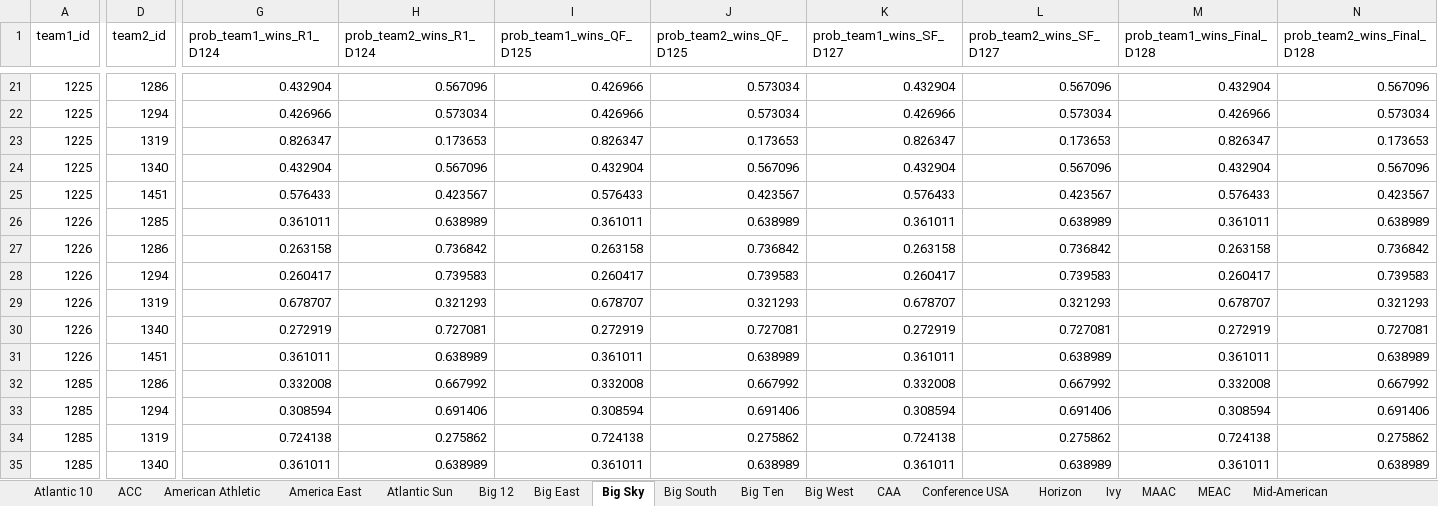
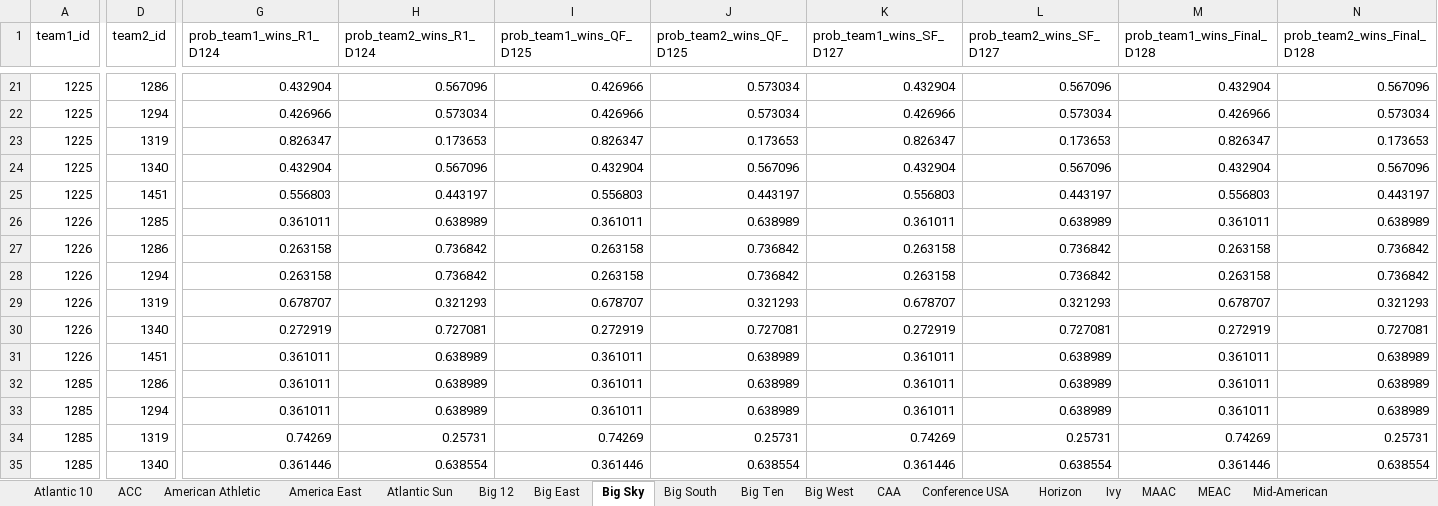
Before and after one commit to egomaniacsfantasy/EgomaniacsBracket, an Excel workbook: conf_matchup_probs_2026.xlsx, sheet Big Sky, drawn as a sheet; only a part is shown, gaps mark what is left out; values as stored, in another font and other column widths than the file's, no borders; removed rows and columns are numbered as before the commit, all else as after; rows hold the shown columns only; the diff covers the shown part only; the diff names each change by its address in the sheet, - before the commit and + after, or states it on an @@ line.

```diff
--- a/conf_matchup_probs_2026.xlsx (sheet Big Sky)
+++ b/conf_matchup_probs_2026.xlsx (sheet Big Sky)
-G25 (prob_team1_wins_R1_D124): 0.576433
+G25 (prob_team1_wins_R1_D124): 0.556803
-H25 (prob_team2_wins_R1_D124): 0.423567
+H25 (prob_team2_wins_R1_D124): 0.443197
-I25 (prob_team1_wins_QF_D125): 0.576433
+I25 (prob_team1_wins_QF_D125): 0.556803
-J25 (prob_team2_wins_QF_D125): 0.423567
+J25 (prob_team2_wins_QF_D125): 0.443197
-K25 (prob_team1_wins_SF_D127): 0.576433
+K25 (prob_team1_wins_SF_D127): 0.556803
-L25 (prob_team2_wins_SF_D127): 0.423567
+L25 (prob_team2_wins_SF_D127): 0.443197
-M25 (prob_team1_wins_Final_D128): 0.576433
+M25 (prob_team1_wins_Final_D128): 0.556803
-N25 (prob_team2_wins_Final_D128): 0.423567
+N25 (prob_team2_wins_Final_D128): 0.443197
-G28 (prob_team1_wins_R1_D124): 0.260417
+G28 (prob_team1_wins_R1_D124): 0.263158
-H28 (prob_team2_wins_R1_D124): 0.739583
+H28 (prob_team2_wins_R1_D124): 0.736842
-I28 (prob_team1_wins_QF_D125): 0.260417
+I28 (prob_team1_wins_QF_D125): 0.263158
-J28 (prob_team2_wins_QF_D125): 0.739583
+J28 (prob_team2_wins_QF_D125): 0.736842
-K28 (prob_team1_wins_SF_D127): 0.260417
+K28 (prob_team1_wins_SF_D127): 0.263158
-L28 (prob_team2_wins_SF_D127): 0.739583
+L28 (prob_team2_wins_SF_D127): 0.736842
-M28 (prob_team1_wins_Final_D128): 0.260417
+M28 (prob_team1_wins_Final_D128): 0.263158
-N28 (prob_team2_wins_Final_D128): 0.739583
+N28 (prob_team2_wins_Final_D128): 0.736842
-G32 (prob_team1_wins_R1_D124): 0.332008
+G32 (prob_team1_wins_R1_D124): 0.361011
-H32 (prob_team2_wins_R1_D124): 0.667992
+H32 (prob_team2_wins_R1_D124): 0.638989
-I32 (prob_team1_wins_QF_D125): 0.332008
+I32 (prob_team1_wins_QF_D125): 0.361011
-J32 (prob_team2_wins_QF_D125): 0.667992
+J32 (prob_team2_wins_QF_D125): 0.638989
-K32 (prob_team1_wins_SF_D127): 0.332008
+K32 (prob_team1_wins_SF_D127): 0.361011
-L32 (prob_team2_wins_SF_D127): 0.667992
+L32 (prob_team2_wins_SF_D127): 0.638989
-M32 (prob_team1_wins_Final_D128): 0.332008
+M32 (prob_team1_wins_Final_D128): 0.361011
-N32 (prob_team2_wins_Final_D128): 0.667992
+N32 (prob_team2_wins_Final_D128): 0.638989
-row 33: 1285 | 1294 | 0.308594 | 0.691406 | 0.308594 | 0.691406 | 0.308594 | 0.691406 | 0.308594 | 0.691406
-row 34: 1285 | 1319 | 0.724138 | 0.275862 | 0.724138 | 0.275862 | 0.724138 | 0.275862 | 0.724138 | 0.275862
-D33 (team2_id): 1340
+D33 (team2_id): 1294
+row 34: 1285 | 1319 | 0.74269 | 0.25731 | 0.74269 | 0.25731 | 0.74269 | 0.25731 | 0.74269 | 0.25731
+row 35: 1285 | 1340 | 0.361446 | 0.638554 | 0.361446 | 0.638554 | 0.361446 | 0.638554 | 0.361446 | 0.638554
```
Also changed, not shown: 34 edited cells elsewhere in this sheet, sheet Sun Belt, sheet CAA, sheet SWAC, sheet Horizon, sheet WCC, sheet Southland, 1 more sheet, 2026_bracket_preds.xlsx, conf_team_stats_2026.xlsx, 11 other files.
